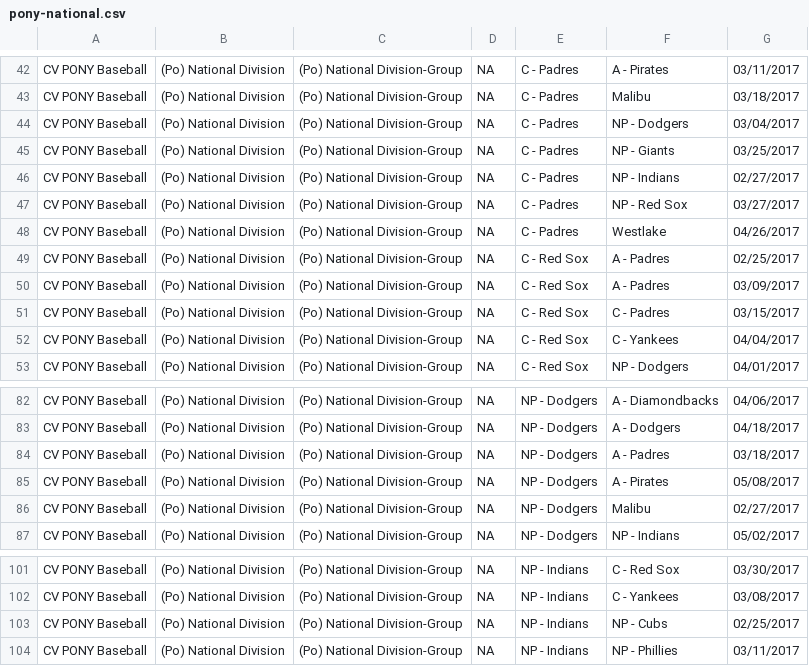
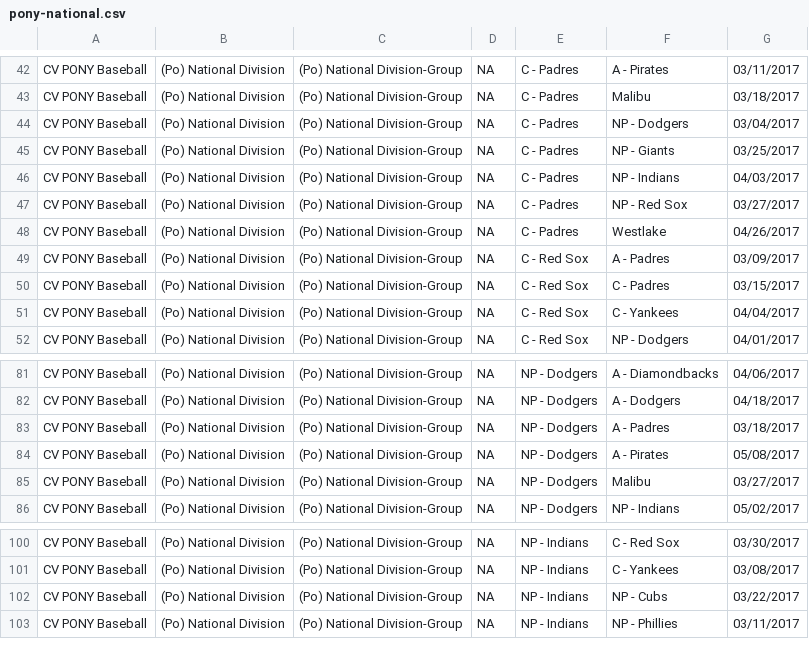
Before and after one commit to erichorne/nppb2016, a CSV file: pony-national.csv, drawn as a sheet; only a part is shown, gaps mark what is left out.

Commit message:
20170302@2315 update

```diff
--- a/pony-national.csv
+++ b/pony-national.csv
@@ -45,6 +45,5 @@ CV PONY Baseball,(Po) National Division,(Po) National Division-Group,NA,C - Padr
 CV PONY Baseball,(Po) National Division,(Po) National Division-Group,NA,C - Padres,NP -  Giants,03/25/2017
-CV PONY Baseball,(Po) National Division,(Po) National Division-Group,NA,C - Padres,NP -  Indians,02/27/2017
+CV PONY Baseball,(Po) National Division,(Po) National Division-Group,NA,C - Padres,NP -  Indians,04/03/2017
 CV PONY Baseball,(Po) National Division,(Po) National Division-Group,NA,C - Padres,NP -  Red Sox,03/27/2017
 CV PONY Baseball,(Po) National Division,(Po) National Division-Group,NA,C - Padres,Westlake,04/26/2017
-CV PONY Baseball,(Po) National Division,(Po) National Division-Group,NA,C - Red Sox,A - Padres,02/25/2017
 CV PONY Baseball,(Po) National Division,(Po) National Division-Group,NA,C - Red Sox,A - Padres,03/09/2017
@@ -85,3 +84,3 @@ CV PONY Baseball,(Po) National Division,(Po) National Division-Group,NA,NP -  Do
 CV PONY Baseball,(Po) National Division,(Po) National Division-Group,NA,NP -  Dodgers,A - Pirates,05/08/2017
-CV PONY Baseball,(Po) National Division,(Po) National Division-Group,NA,NP -  Dodgers,Malibu,02/27/2017
+CV PONY Baseball,(Po) National Division,(Po) National Division-Group,NA,NP -  Dodgers,Malibu,03/27/2017
 CV PONY Baseball,(Po) National Division,(Po) National Division-Group,NA,NP -  Dodgers,NP -  Indians,05/02/2017
@@ -102,3 +101,3 @@ CV PONY Baseball,(Po) National Division,(Po) National Division-Group,NA,NP -  In
 CV PONY Baseball,(Po) National Division,(Po) National Division-Group,NA,NP -  Indians,C - Yankees,03/08/2017
-CV PONY Baseball,(Po) National Division,(Po) National Division-Group,NA,NP -  Indians,NP -  Cubs,02/25/2017
+CV PONY Baseball,(Po) National Division,(Po) National Division-Group,NA,NP -  Indians,NP -  Cubs,03/22/2017
 CV PONY Baseball,(Po) National Division,(Po) National Division-Group,NA,NP -  Indians,NP -  Phillies,03/11/2017
```
